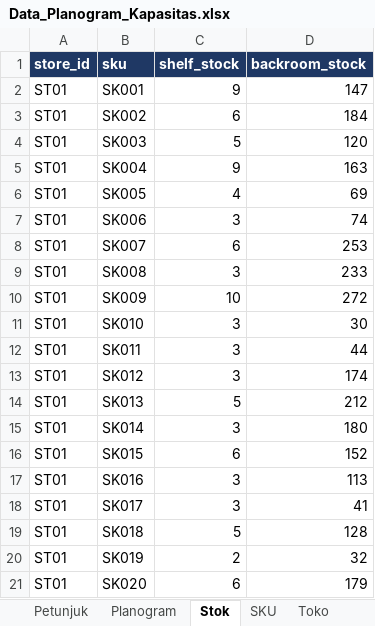
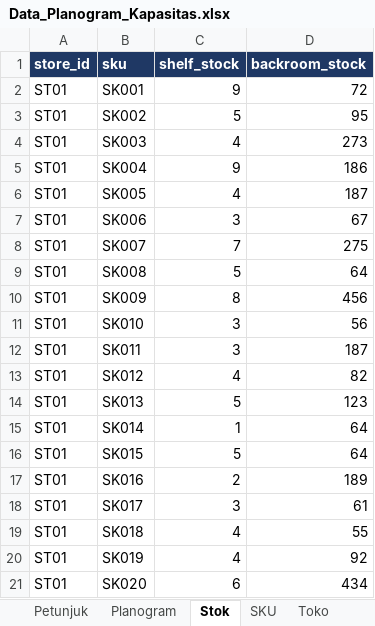
Before and after one commit to izraaliya/beauty-stock-Forecast, an Excel workbook: sample_data/Data_Planogram_Kapasitas.xlsx, sheet Stok, drawn as a sheet; only a part is shown; values as stored, in another font and other column widths than the file's, no borders; the diff covers the shown part only; the diff names each change by its address in the sheet, - before the commit and + after, or states it on an @@ line.

Commit message:
Add busy products per day with shelf location and market basket (bought together) analysis

```diff
--- a/sample_data/Data_Planogram_Kapasitas.xlsx (sheet Stok)
+++ b/sample_data/Data_Planogram_Kapasitas.xlsx (sheet Stok)
-D2 (backroom_stock): 147
+D2 (backroom_stock): 72
-C3 (shelf_stock): 6
+C3 (shelf_stock): 5
-D3 (backroom_stock): 184
+D3 (backroom_stock): 95
-C4 (shelf_stock): 5
+C4 (shelf_stock): 4
-D4 (backroom_stock): 120
+D4 (backroom_stock): 273
-D5 (backroom_stock): 163
+D5 (backroom_stock): 186
-D6 (backroom_stock): 69
+D6 (backroom_stock): 187
-D7 (backroom_stock): 74
+D7 (backroom_stock): 67
-C8 (shelf_stock): 6
+C8 (shelf_stock): 7
-D8 (backroom_stock): 253
+D8 (backroom_stock): 275
-C9 (shelf_stock): 3
+C9 (shelf_stock): 5
-D9 (backroom_stock): 233
+D9 (backroom_stock): 64
-C10 (shelf_stock): 10
+C10 (shelf_stock): 8
-D10 (backroom_stock): 272
+D10 (backroom_stock): 456
-D11 (backroom_stock): 30
+D11 (backroom_stock): 56
-D12 (backroom_stock): 44
+D12 (backroom_stock): 187
-C13 (shelf_stock): 3
+C13 (shelf_stock): 4
-D13 (backroom_stock): 174
+D13 (backroom_stock): 82
-D14 (backroom_stock): 212
+D14 (backroom_stock): 123
-C15 (shelf_stock): 3
+C15 (shelf_stock): 1
-D15 (backroom_stock): 180
+D15 (backroom_stock): 64
-C16 (shelf_stock): 6
+C16 (shelf_stock): 5
-D16 (backroom_stock): 152
+D16 (backroom_stock): 64
-C17 (shelf_stock): 3
+C17 (shelf_stock): 2
-D17 (backroom_stock): 113
+D17 (backroom_stock): 189
-D18 (backroom_stock): 41
+D18 (backroom_stock): 61
-C19 (shelf_stock): 5
+C19 (shelf_stock): 4
-D19 (backroom_stock): 128
+D19 (backroom_stock): 55
-C20 (shelf_stock): 2
+C20 (shelf_stock): 4
-D20 (backroom_stock): 32
+D20 (backroom_stock): 92
-D21 (backroom_stock): 179
+D21 (backroom_stock): 434
```
Also changed, not shown: 2 added rows, 2 removed rows and 367 edited cells elsewhere in this sheet, sheet Petunjuk, sheet Planogram, 9 other files.
